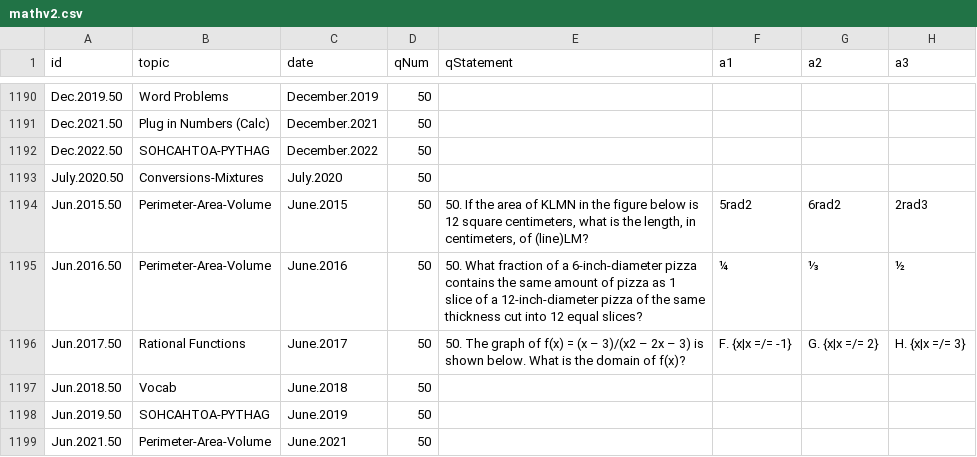
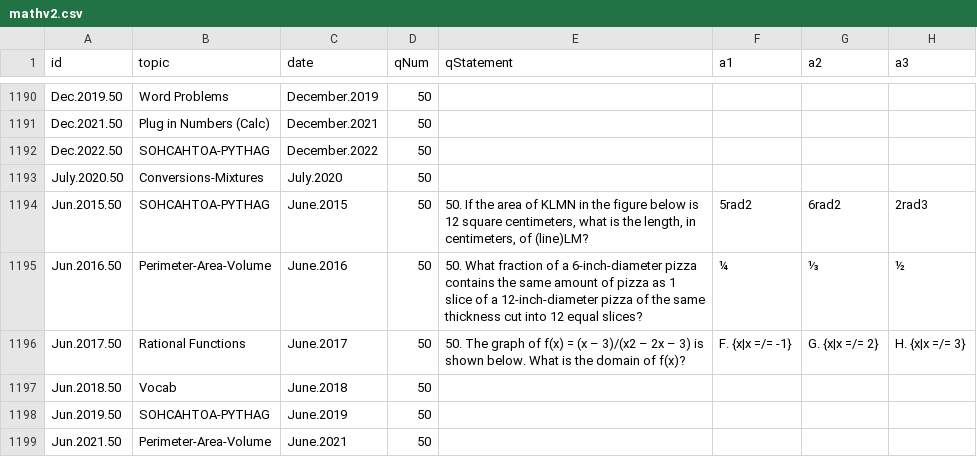
Before and after one commit to bryant-vu/ACT, a CSV file: data/mathv2.csv, drawn as a sheet; only a part is shown, gaps mark what is left out; the diff names each change by its address in the sheet, - before the commit and + after, or states it on an @@ line.

```diff
--- a/data/mathv2.csv
+++ b/data/mathv2.csv
-B1194 (topic): Perimeter-Area-Volume
+B1194 (topic): SOHCAHTOA-PYTHAG
```
Also changed, not shown: 1 other file.
